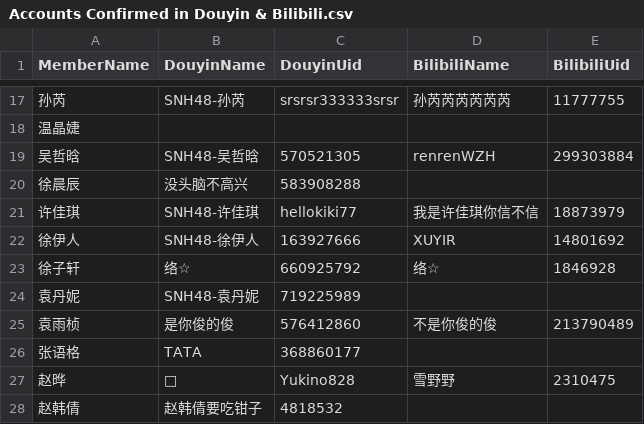
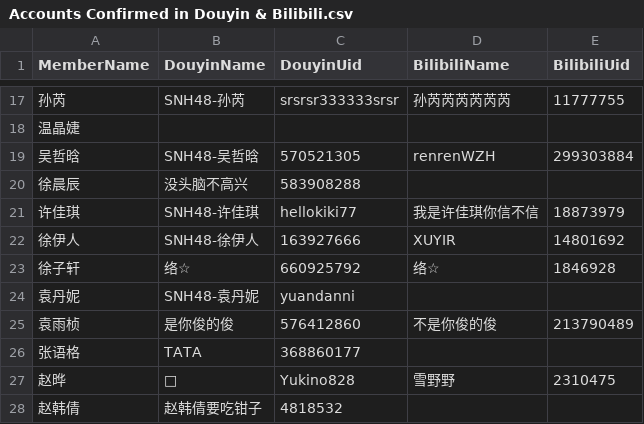
Before and after one commit to xyleey/Notes-for-Media-Team, a CSV file: Accounts Confirmed in Douyin & Bilibili.csv, drawn as a sheet; only a part is shown, gaps mark what is left out.

Commit message:
Update Accounts Confirmed in Douyin & Bilibili.csv

```diff
--- a/Accounts Confirmed in Douyin & Bilibili.csv
+++ b/Accounts Confirmed in Douyin & Bilibili.csv
@@ -23,3 +23,3 @@ MemberName,DouyinName,DouyinUid,BilibiliName,BilibiliUid
 徐子轩,络☆,660925792,络☆,1846928
-袁丹妮,SNH48-袁丹妮,719225989,,
+袁丹妮,SNH48-袁丹妮,yuandanni,,
 袁雨桢,是你俊的俊,576412860,不是你俊的俊,213790489
```
